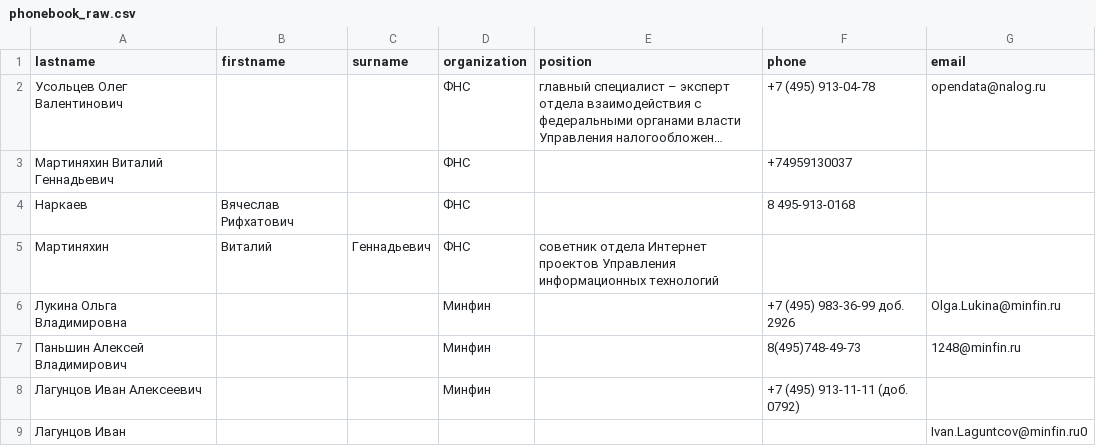
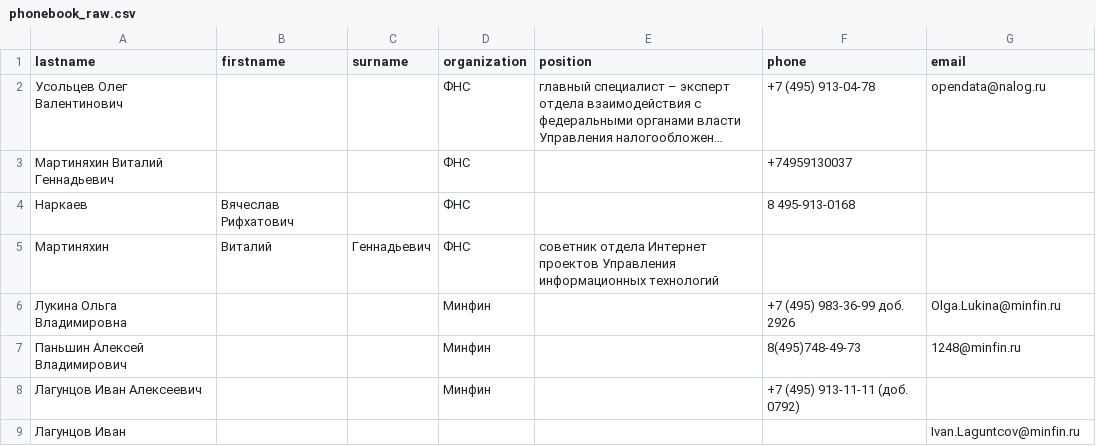
Before and after one commit to eugiv/netology_regex, a CSV file: phonebook_raw.csv, drawn as a sheet; long unchanged cells end in ….

```diff
--- a/phonebook_raw.csv
+++ b/phonebook_raw.csv
@@ -8,2 +8,2 @@ lastname,firstname,surname,organization,position,phone,email
 Лагунцов Иван Алексеевич,,,Минфин,,+7 (495) 913-11-11 (доб. 0792),
-Лагунцов Иван,,,,,,Ivan.Laguntcov@minfin.ru0
+Лагунцов Иван,,,,,,Ivan.Laguntcov@minfin.ru
```
Also changed, not shown: 1 other file.
